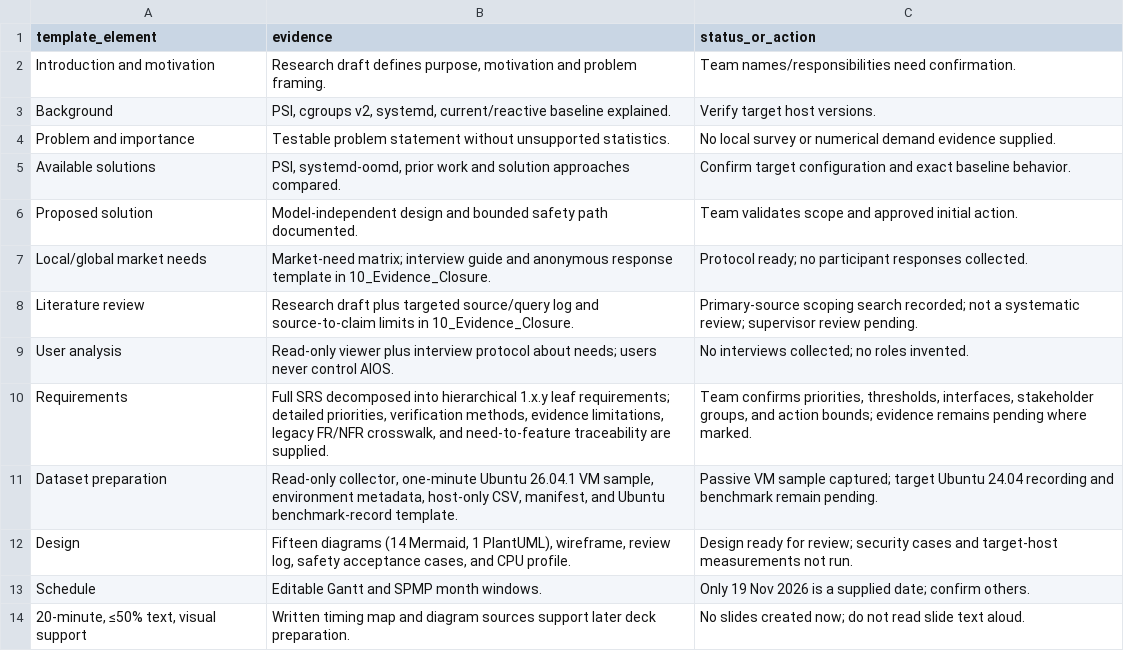
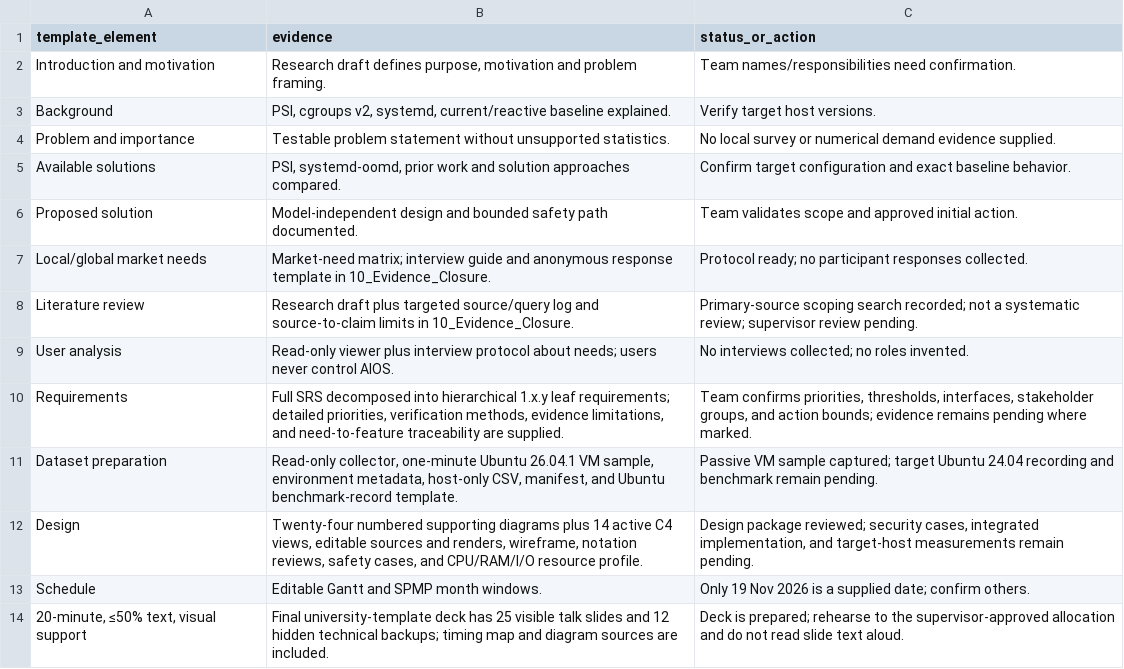
Before and after one commit to Ammar-M-Eid/AIOS, a CSV file: documentation/research-and-evidence/AIU_Course_Crosswalk.csv, drawn as a sheet.

Commit message:
Finalize reviewed AIOS software engineering documentation

```diff
--- a/documentation/research-and-evidence/AIU_Course_Crosswalk.csv
+++ b/documentation/research-and-evidence/AIU_Course_Crosswalk.csv
@@ -9,6 +9,6 @@ Literature review,Research draft plus targeted source/query log and source-to-cl
 User analysis,Read-only viewer plus interview protocol about needs; users never control AIOS.,No interviews collected; no roles invented.
-Requirements,"Full SRS decomposed into hierarchical 1.x.y leaf requirements; detailed priorities, verification methods, evidence limitations, legacy FR/NFR crosswalk, and need-to-feature traceability are supplied.","Team confirms priorities, thresholds, interfaces, stakeholder groups, and action bounds; evidence remains pending where marked."
+Requirements,"Full SRS decomposed into hierarchical 1.x.y leaf requirements; detailed priorities, verification methods, evidence limitations, and need-to-feature traceability are supplied.","Team confirms priorities, thresholds, interfaces, stakeholder groups, and action bounds; evidence remains pending where marked."
 Dataset preparation,"Read-only collector, one-minute Ubuntu 26.04.1 VM sample, environment metadata, host-only CSV, manifest, and Ubuntu benchmark-record template.",Passive VM sample captured; target Ubuntu 24.04 recording and benchmark remain pending.
-Design,"Fifteen diagrams (14 Mermaid, 1 PlantUML), wireframe, review log, safety acceptance cases, and CPU profile.",Design ready for review; security cases and target-host measurements not run.
+Design,"Twenty-four numbered supporting diagrams plus 14 active C4 views, editable sources and renders, wireframe, notation reviews, safety cases, and CPU/RAM/I/O resource profile.","Design package reviewed; security cases, integrated implementation, and target-host measurements remain pending."
 Schedule,Editable Gantt and SPMP month windows.,Only 19 Nov 2026 is a supplied date; confirm others.
-"20-minute, ≤50% text, visual support",Written timing map and diagram sources support later deck preparation.,No slides created now; do not read slide text aloud.
+"20-minute, ≤50% text, visual support",Final university-template deck has 25 visible talk slides and 12 hidden technical backups; timing map and diagram sources are included.,Deck is prepared; rehearse to the supervisor-approved allocation and do not read slide text aloud.
```
Also changed, not shown: 45 other files.
